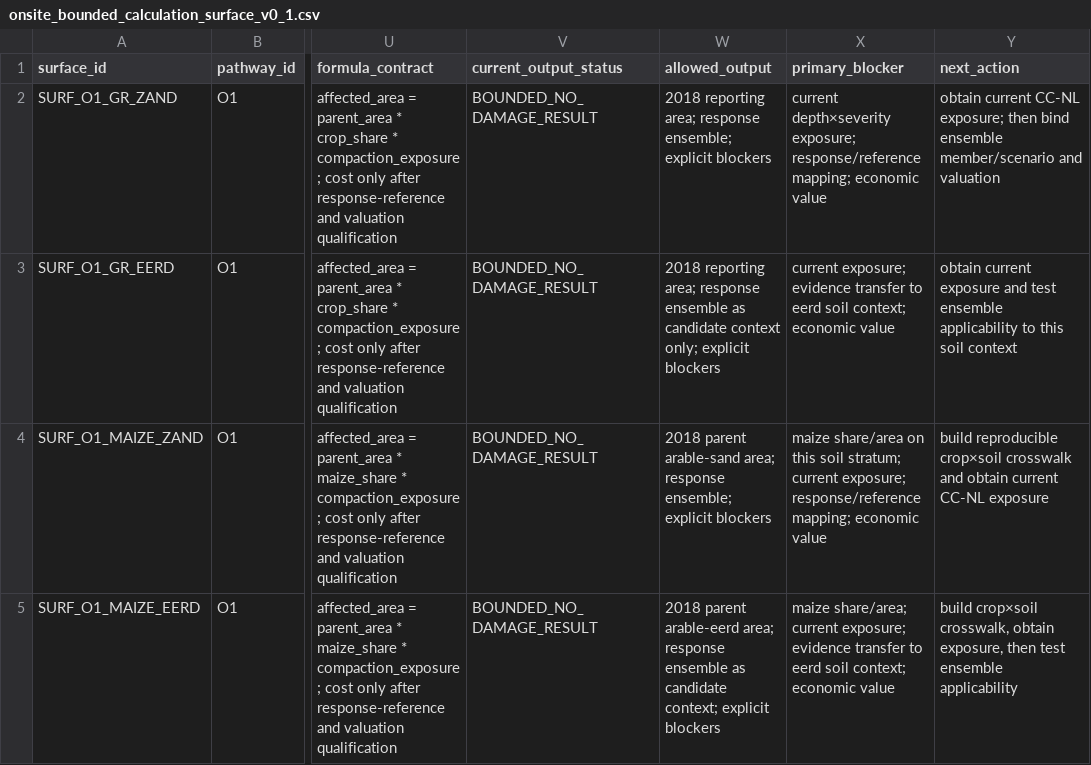
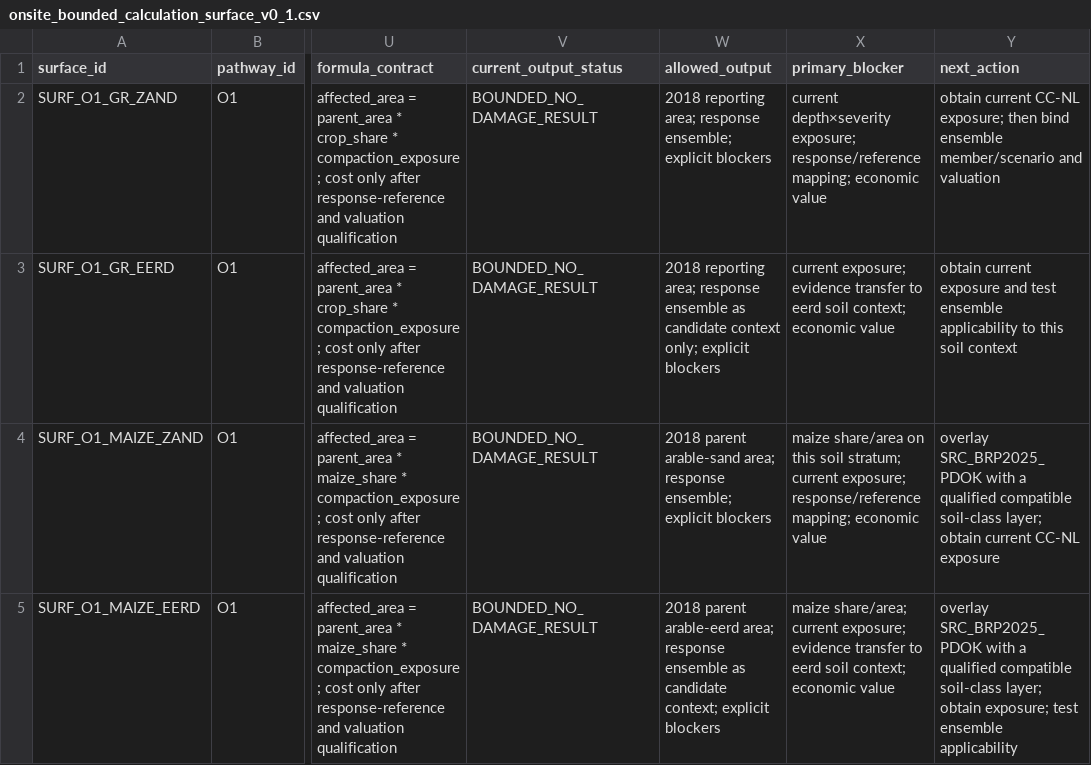
Before and after one commit to abhedwig-cell/Bodemverdichting_kosten, a CSV file: evidence/onsite_bounded_calculation_surface_v0_1.csv, drawn as a sheet; only a part is shown, gaps mark what is left out; the diff names each change by its address in the sheet, - before the commit and + after, or states it on an @@ line.

Commit message:
Bind maize surface to qualified BRP crosswalk route

```diff
--- a/evidence/onsite_bounded_calculation_surface_v0_1.csv
+++ b/evidence/onsite_bounded_calculation_surface_v0_1.csv
-Y4 (next_action): build reproducible crop×soil crosswalk and obtain current…
+Y4 (next_action): overlay SRC_BRP2025_PDOK with a qualified compatible soil-class layer; obtain current…
-Y5 (next_action): build crop×soil crosswalk, obtain exposure, then test ensemble…
+Y5 (next_action): overlay SRC_BRP2025_PDOK with a qualified compatible soil-class layer; obtain exposure; test ensemble…
```
